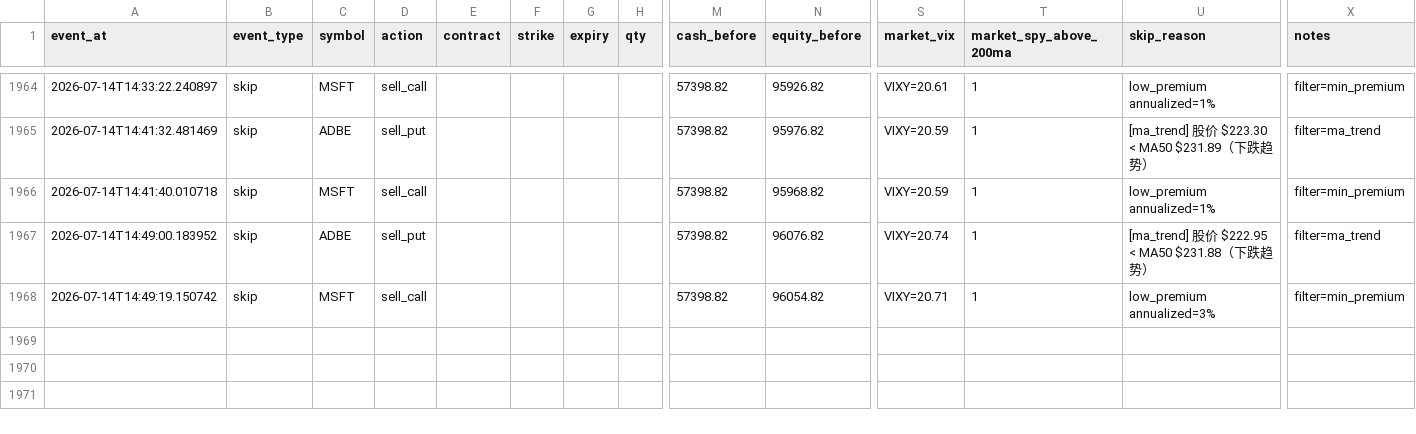
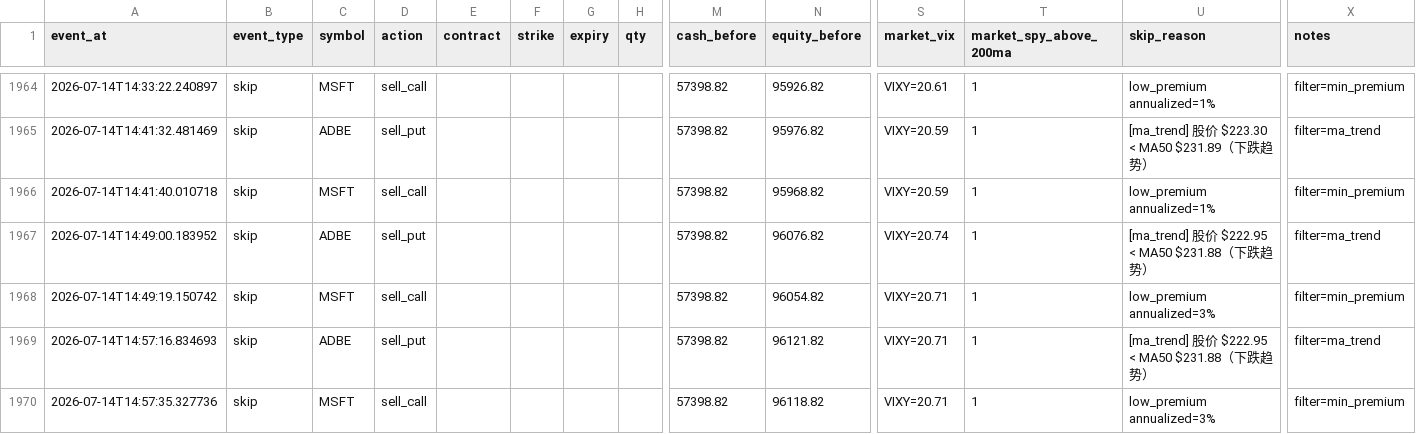
Before and after one commit to tonyatbellevue/ai-trading-wheel, a CSV file: metrics/data/trade_journal.csv, drawn as a sheet; only a part is shown, gaps mark what is left out; rows hold the shown columns only; the diff names each change by its address in the sheet, - before the commit and + after, or states it on an @@ line.

```diff
--- a/metrics/data/trade_journal.csv
+++ b/metrics/data/trade_journal.csv
+row 1969: 2026-07-14T14:57:16.834693 | skip | ADBE | sell_put |  |  |  |  | 57398.82 | 96121.82 | VIXY=20.71 | 1 | [ma_trend] 股价 $222.95 < MA50 $231.88（下跌趋势） | filter=ma_trend
+row 1970: 2026-07-14T14:57:35.327736 | skip | MSFT | sell_call |  |  |  |  | 57398.82 | 96118.82 | VIXY=20.71 | 1 | low_premium annualized=3% | filter=min_premium
```
Also changed, not shown: 1 other file.
